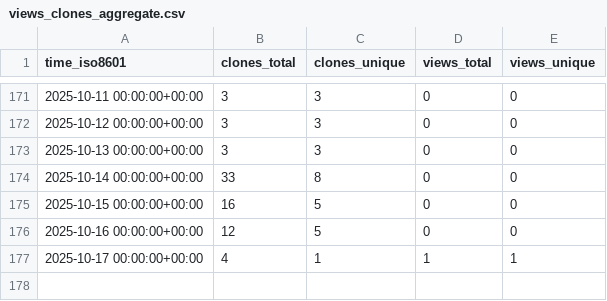
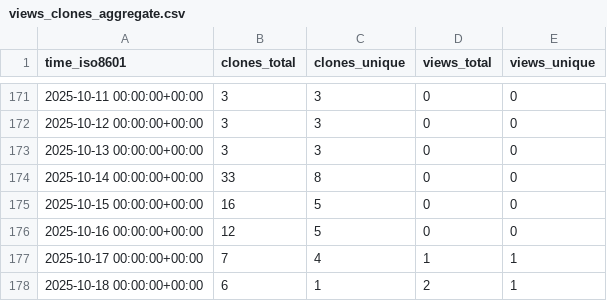
Before and after one commit to vikrg23/OpenROAD, a CSV file: vikrg23/OpenROAD/ghrs-data/views_clones_aggregate.csv, drawn as a sheet; only a part is shown, gaps mark what is left out.

```diff
--- a/vikrg23/OpenROAD/ghrs-data/views_clones_aggregate.csv
+++ b/vikrg23/OpenROAD/ghrs-data/views_clones_aggregate.csv
@@ -176,2 +176,3 @@ time_iso8601,clones_total,clones_unique,views_total,views_unique
 2025-10-16 00:00:00+00:00,12,5,0,0
-2025-10-17 00:00:00+00:00,4,1,1,1
+2025-10-17 00:00:00+00:00,7,4,1,1
+2025-10-18 00:00:00+00:00,6,1,2,1
```
Also changed, not shown: 1 other file.
